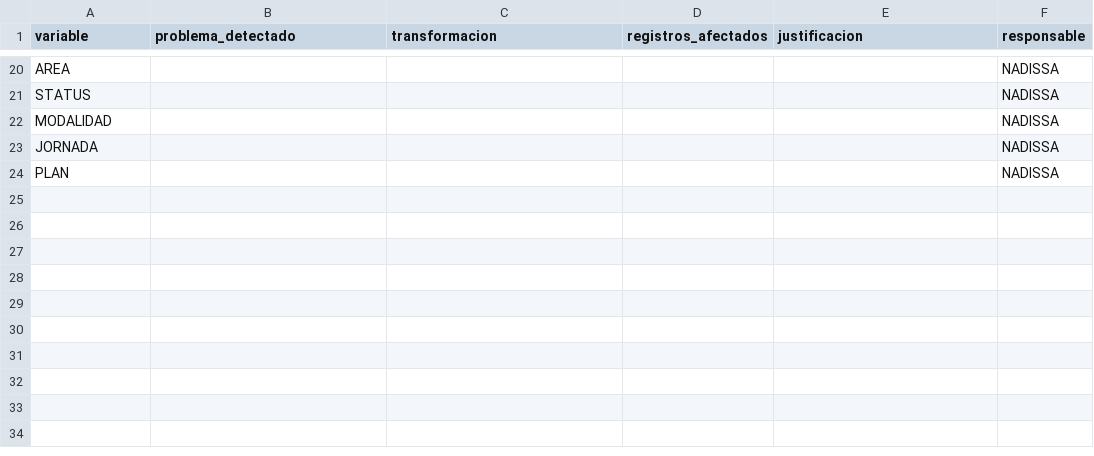
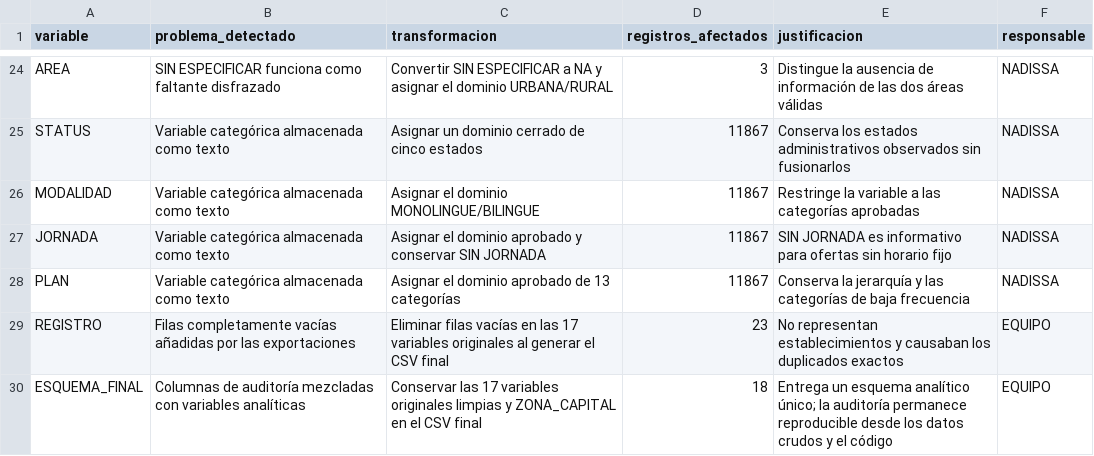
Before and after one commit to Vann06/Proyecto-1-Data-Science, a CSV file: docs/registro_transformaciones.csv, drawn as a sheet; only a part is shown, gaps mark what is left out; addresses are those after the commit; the diff covers the shown part only; the diff names each change by its address in the sheet, - before the commit and + after, or states it on an @@ line.

```diff
--- a/docs/registro_transformaciones.csv
+++ b/docs/registro_transformaciones.csv
-B24 (problema_detectado): (empty)
+B24 (problema_detectado): SIN ESPECIFICAR funciona como faltante disfrazado
-C24 (transformacion): (empty)
+C24 (transformacion): Convertir SIN ESPECIFICAR a NA y asignar el dominio URBANA/RURAL
-D24 (registros_afectados): (empty)
+D24 (registros_afectados): 3
-E24 (justificacion): (empty)
+E24 (justificacion): Distingue la ausencia de información de las dos áreas válidas
-B25:B28 (problema_detectado): (empty)
+B25:B28 (problema_detectado): Variable categórica almacenada como texto
-C25 (transformacion): (empty)
+C25 (transformacion): Asignar un dominio cerrado de cinco estados
-D25:D28 (registros_afectados): (empty)
+D25:D28 (registros_afectados): 11867
-E25 (justificacion): (empty)
+E25 (justificacion): Conserva los estados administrativos observados sin fusionarlos
-C26 (transformacion): (empty)
+C26 (transformacion): Asignar el dominio MONOLINGUE/BILINGUE
-E26 (justificacion): (empty)
+E26 (justificacion): Restringe la variable a las categorías aprobadas
-C27 (transformacion): (empty)
+C27 (transformacion): Asignar el dominio aprobado y conservar SIN JORNADA
-E27 (justificacion): (empty)
+E27 (justificacion): SIN JORNADA es informativo para ofertas sin horario fijo
-C28 (transformacion): (empty)
+C28 (transformacion): Asignar el dominio aprobado de 13 categorías
-E28 (justificacion): (empty)
+E28 (justificacion): Conserva la jerarquía y las categorías de baja frecuencia
+row 29: REGISTRO | Filas completamente vacías añadidas por las exportaciones | Eliminar filas vacías en las 17 variables originales al generar el CSV final | 23 | No representan establecimientos y causaban los duplicados exactos | EQUIPO
+row 30: ESQUEMA_FINAL | Columnas de auditoría mezcladas con variables analíticas | Conservar las 17 variables originales limpias y ZONA_CAPITAL en el CSV final | 18 | Entrega un esquema analítico único; la auditoría permanece reproducible desde los datos crudos y el código | EQUIPO
```
Also changed, not shown: 4 added rows and 28 edited cells elsewhere in this file, 2 other files.
